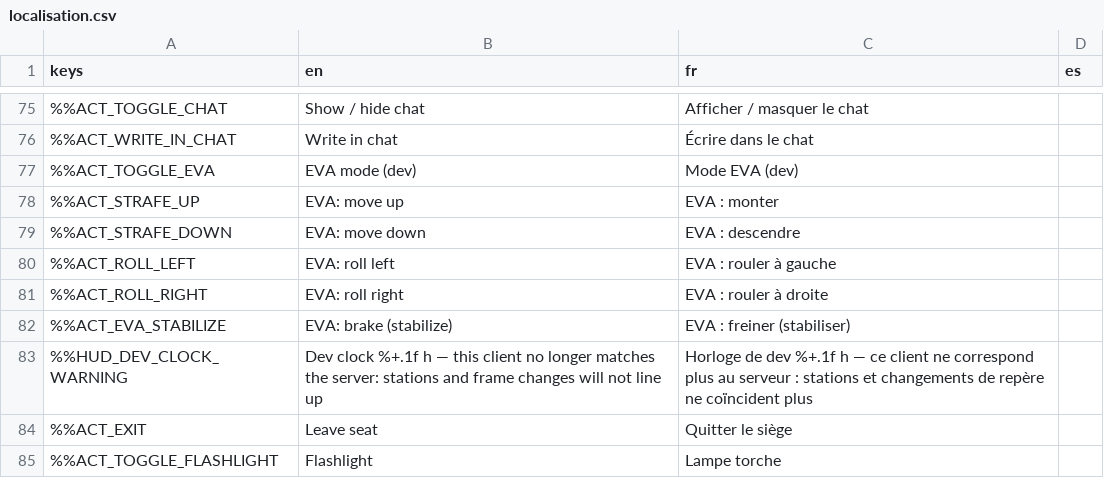
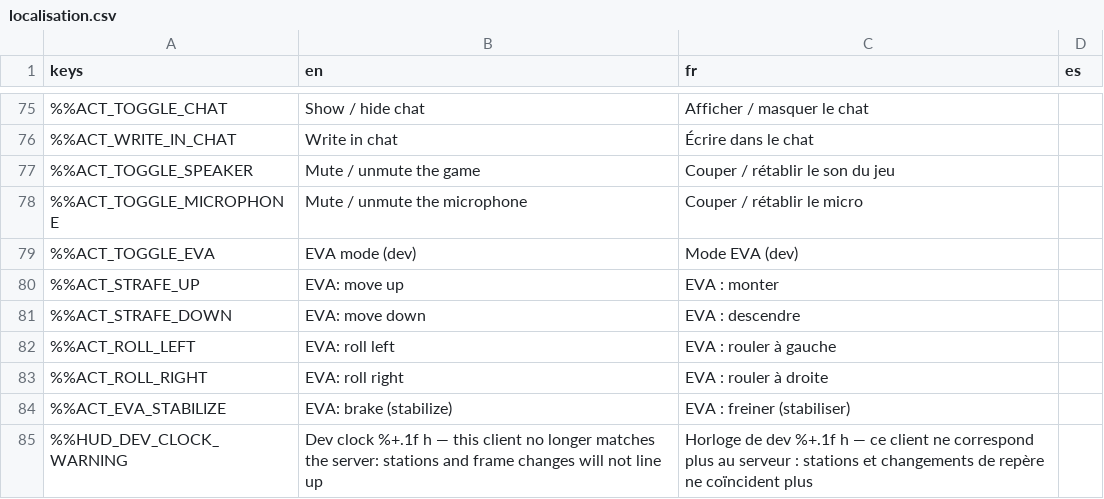
Before and after one commit to DyingStar-game/DyingStar, a CSV file: tools/localization/localisation.csv, drawn as a sheet; only a part is shown, gaps mark what is left out; the shorter side is filled out with more unchanged rows; the diff names each change by its address in the sheet, - before the commit and + after, or states it on an @@ line.

Commit message:
fix(controls): N and M can be typed again, and the mute keys are in the controls page
The speaker and the microphone were shortcuts set on the two HUD
buttons, N and M written into the player's scene. A shortcut is served
before the control that has the keyboard, so neither letter could be
typed in a text field, the controls page's own search box included; and
being no actions, the two keys could be neither changed nor found there.

They are now the actions toggle_speaker and toggle_microphone, read with
the player's other keys and listed under General. They stay bound by the
letter printed on the key, so M is M on every layout; InputLabel names a
key bound that way, which it left blank.

They no longer answer while a text field has the keyboard or the pause
menu is open.

```diff
--- a/tools/localization/localisation.csv
+++ b/tools/localization/localisation.csv
+row 77: %%ACT_TOGGLE_SPEAKER | Mute / unmute the game | Couper / rétablir le son du jeu
+row 78: %%ACT_TOGGLE_MICROPHONE | Mute / unmute the microphone | Couper / rétablir le micro
```
Also changed, not shown: 8 other files.
